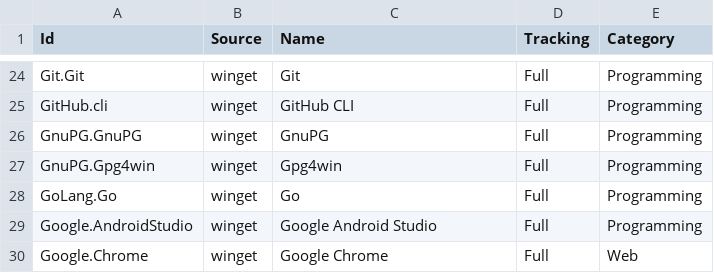
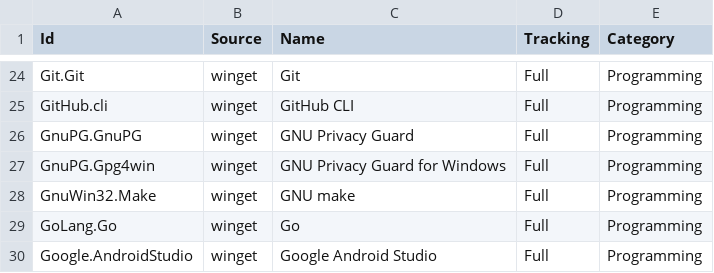
Before and after one commit to lancra/dotfiles, a CSV file: .config/winget/packages.csv, drawn as a sheet; only a part is shown, gaps mark what is left out; the shorter side is filled out with more unchanged rows.

Commit message:
winget: add gnu make

```diff
--- a/.config/winget/packages.csv
+++ b/.config/winget/packages.csv
@@ -25,4 +25,5 @@ Git.Git,winget,Git,Full,Programming
 GitHub.cli,winget,GitHub CLI,Full,Programming
-GnuPG.GnuPG,winget,GnuPG,Full,Programming
-GnuPG.Gpg4win,winget,Gpg4win,Full,Programming
+GnuPG.GnuPG,winget,GNU Privacy Guard,Full,Programming
+GnuPG.Gpg4win,winget,GNU Privacy Guard for Windows,Full,Programming
+GnuWin32.Make,winget,GNU make,Full,Programming
 GoLang.Go,winget,Go,Full,Programming
```
